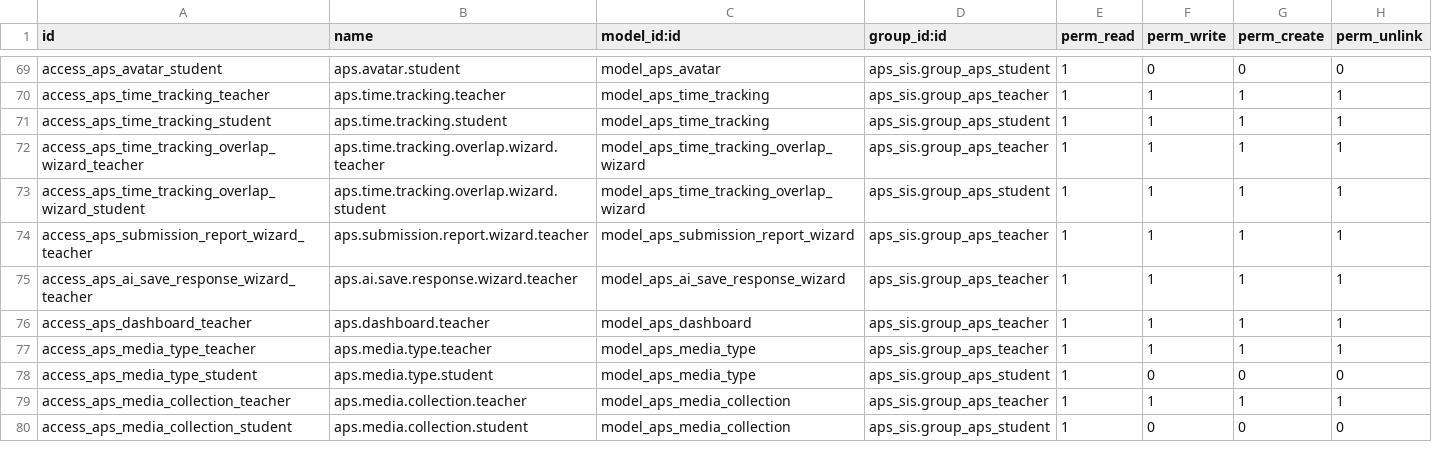
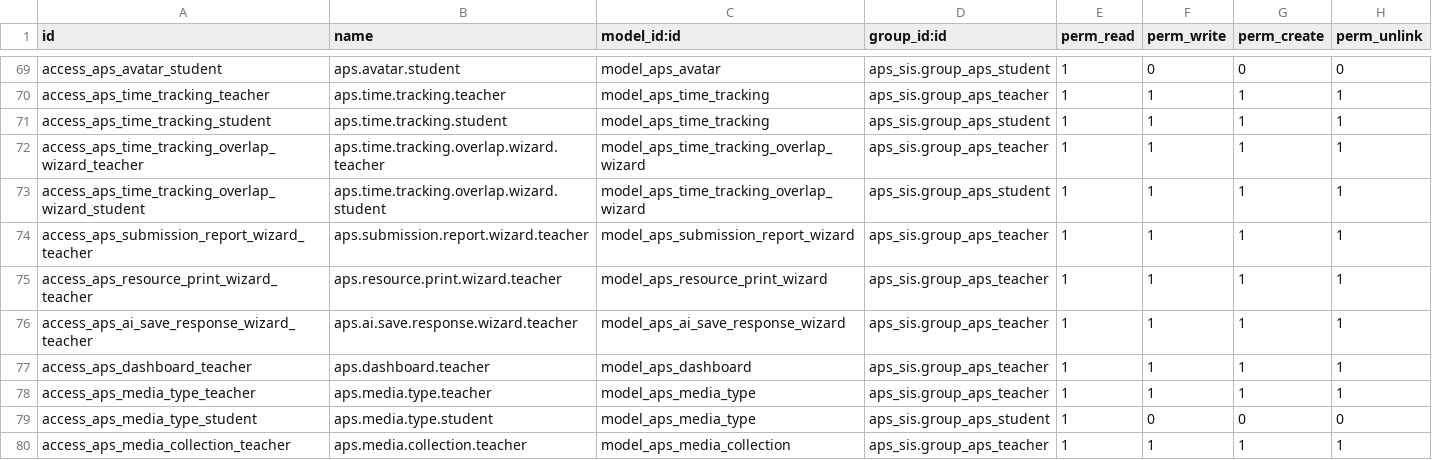
Before and after one commit to agrogers/aps_sis, a CSV file: security/ir.model.access.csv, drawn as a sheet; only a part is shown, gaps mark what is left out; the shorter side is filled out with more unchanged rows.

```diff
--- a/security/ir.model.access.csv
+++ b/security/ir.model.access.csv
@@ -74,2 +74,3 @@ access_aps_time_tracking_overlap_wizard_student,aps.time.tracking.overlap.wizard
 access_aps_submission_report_wizard_teacher,aps.submission.report.wizard.teacher,model_aps_submission_report_wizard,aps_sis.group_aps_teacher,1,1,1,1
+access_aps_resource_print_wizard_teacher,aps.resource.print.wizard.teacher,model_aps_resource_print_wizard,aps_sis.group_aps_teacher,1,1,1,1
 access_aps_ai_save_response_wizard_teacher,aps.ai.save.response.wizard.teacher,model_aps_ai_save_response_wizard,aps_sis.group_aps_teacher,1,1,1,1
```
Also changed, not shown: 15 other files.
